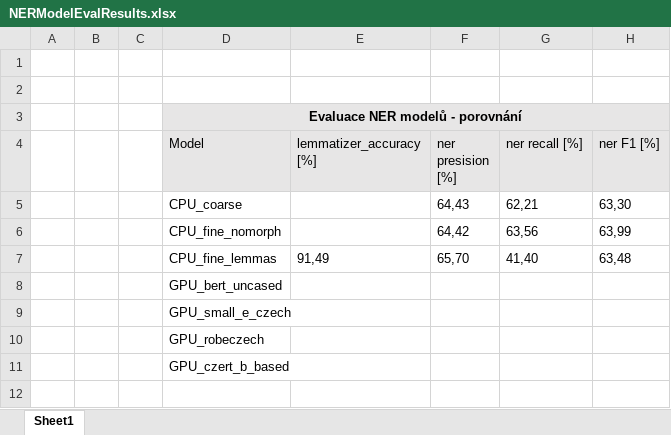
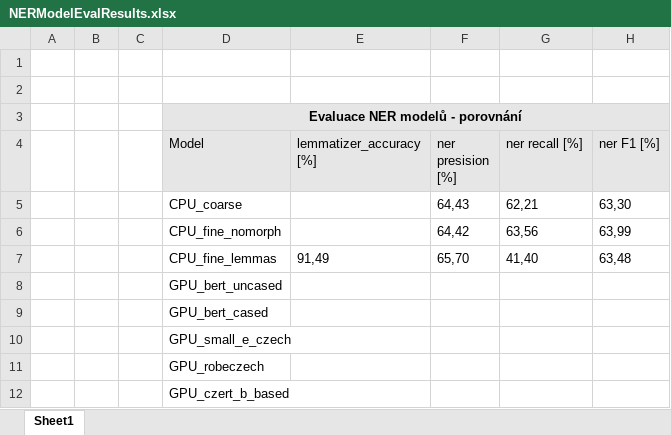
Before and after one commit to ondrasekd/DP, an Excel workbook: Tables/NERModelEvalResults.xlsx, sheet Sheet1, drawn as a sheet; values as stored, in another font and other column widths than the file's, no borders; the diff names each change by its address in the sheet, - before the commit and + after, or states it on an @@ line.

Commit message:
Add GPU models description

```diff
--- a/Tables/NERModelEvalResults.xlsx (sheet Sheet1)
+++ b/Tables/NERModelEvalResults.xlsx (sheet Sheet1)
+row 9:  |  |  | GPU_bert_cased
```
Also changed, not shown: 1 other file.
